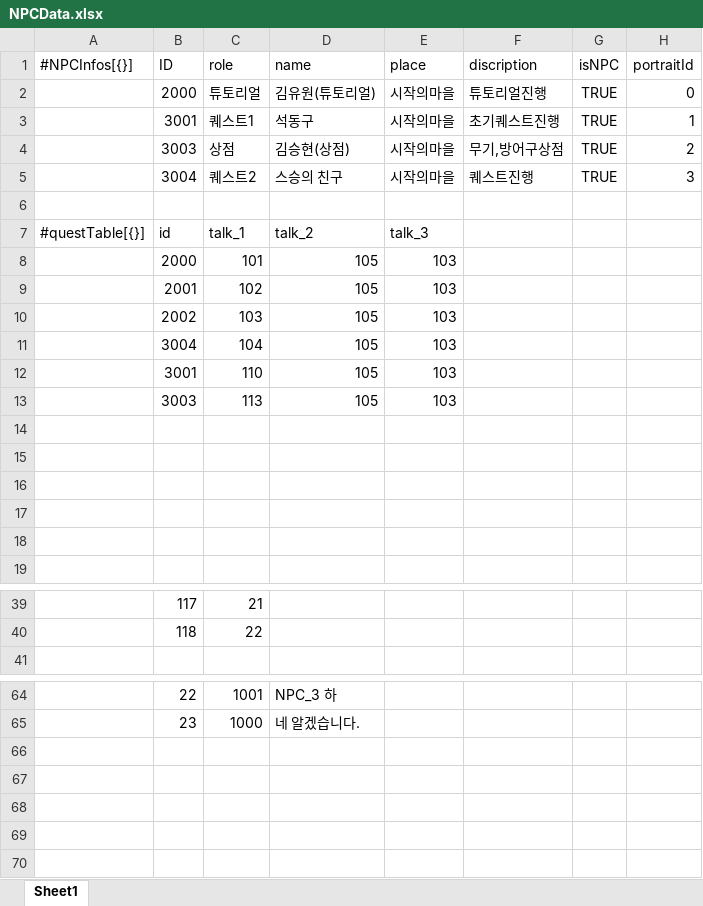
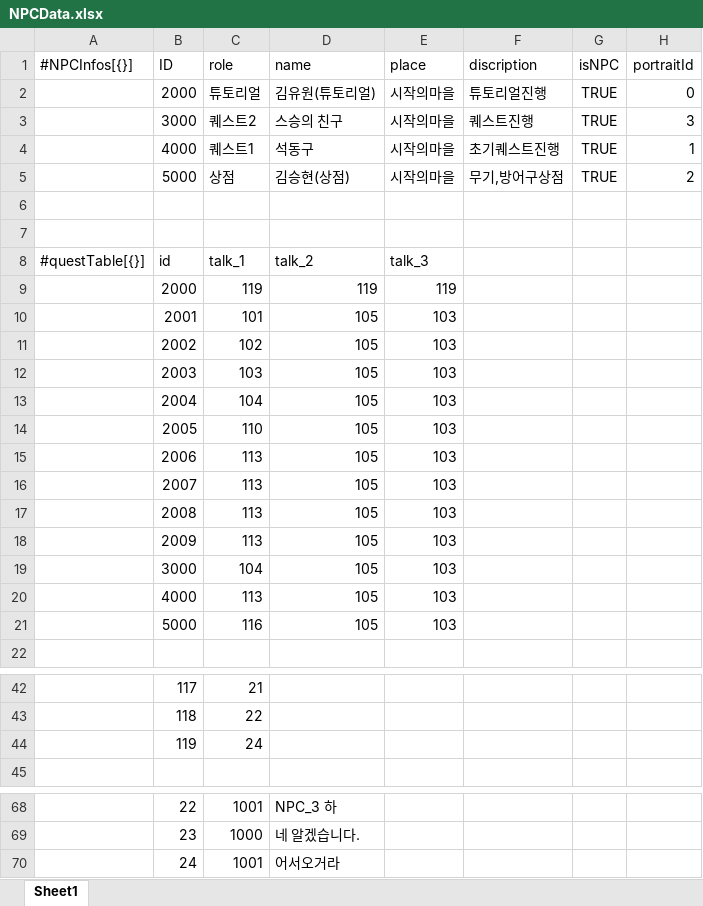
Before and after one commit to dch1114/GemChronicle, an Excel workbook: Assets/RawData/NPCData.xlsx, sheet Sheet1, drawn as a sheet; only a part is shown, gaps mark what is left out; values as stored, in another font and other column widths than the file's, no borders; addresses are those after the commit; the diff names each change by its address in the sheet, - before the commit and + after, or states it on an @@ line.

```diff
--- a/Assets/RawData/NPCData.xlsx (sheet Sheet1)
+++ b/Assets/RawData/NPCData.xlsx (sheet Sheet1)
+row 3:  | 3000 | 퀘스트2 | 스승의 친구 | 시작의마을 | 퀘스트진행 | TRUE | 3
-B4 (ID): 3001
+B4 (ID): 4000
-B5 (ID): 3003
+B5 (ID): 5000
-row 6:  | 3004 | 퀘스트2 | 스승의 친구 | 시작의마을 | 퀘스트진행 | TRUE | 3
+row 6: (empty)
+row 9:  | 2000 | 119 | 119 | 119
-B10 (ID): 2000
+B10 (ID): 2001
-B11 (ID): 2001
+B11 (ID): 2002
-B12 (ID): 2002
+B12 (ID): 2003
-B13 (ID): 3004
+B13 (ID): 2004
-B14 (ID): 3001
+B14 (ID): 2005
-B15 (ID): 3003
+B15 (ID): 2006
-row 16: (empty)
+row 16:  | 2007 | 113 | 105 | 103
-row 17: (empty)
+row 17:  | 2008 | 113 | 105 | 103
-row 18: (empty)
+row 18:  | 2009 | 113 | 105 | 103
-row 19: (empty)
+row 19:  | 3000 | 104 | 105 | 103
-row 20: (empty)
+row 20:  | 4000 | 113 | 105 | 103
+row 21:  | 5000 | 116 | 105 | 103
+row 44:  | 119 | 24
+row 70:  | 24 | 1001 | 어서오거라
```
Also changed, not shown: Assets/RawData/QuestDataSheet.xlsx, 25 other files.
